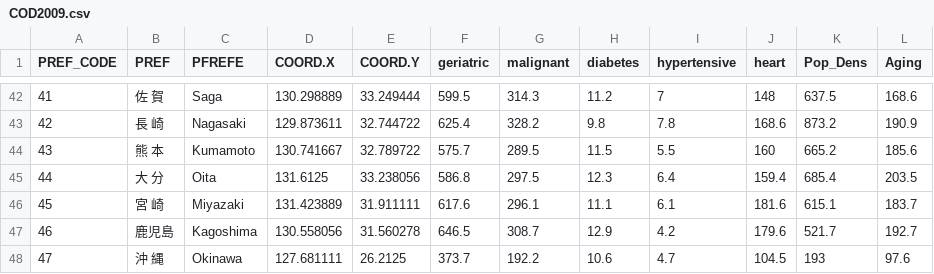
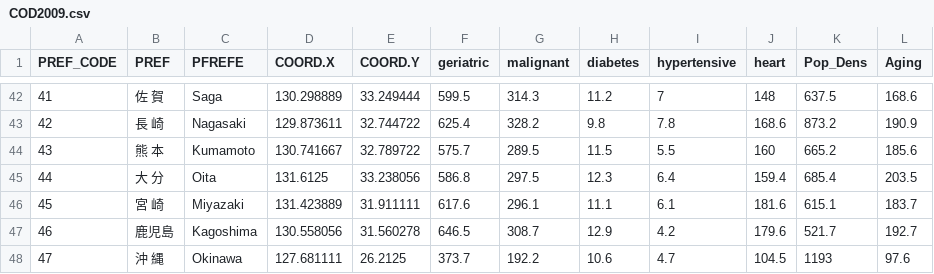
Before and after one commit to fusion0202/RStat, a CSV file: map/COD2009.csv, drawn as a sheet; only a part is shown, gaps mark what is left out; the diff covers the shown part only.

```diff
--- a/map/COD2009.csv
+++ b/map/COD2009.csv
@@ -47,2 +47,2 @@
 46	"鹿児島"	"Kagoshima"	130.558056	31.560278	646.5	308.7	12.9	4.2	179.6	521.7	192.7
-47	"沖　縄"	"Okinawa"	127.681111	26.2125	373.7	192.2	10.6	4.7	104.5	193	97.6
+47	"沖　縄"	"Okinawa"	127.681111	26.2125	373.7	192.2	10.6	4.7	104.5	1193	97.6
```
Also changed, not shown: 13 edited cells elsewhere in this file.
